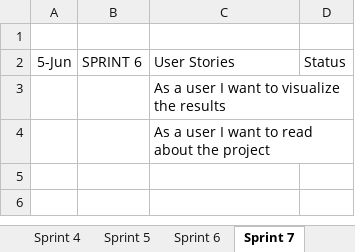
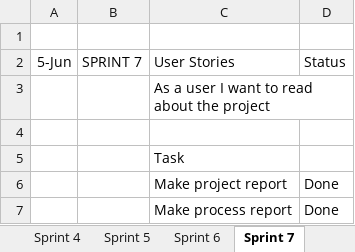
Before and after one commit to KYLU455/SEP4, an Excel workbook: Excel scrum.xlsx, sheet Sprint 7, drawn as a sheet; values as stored, in another font and other column widths than the file's, no borders; removed rows and columns are numbered as before the commit, all else as after; the diff names each change by its address in the sheet, - before the commit and + after, or states it on an @@ line.

```diff
--- a/Excel scrum.xlsx (sheet Sprint 7)
+++ b/Excel scrum.xlsx (sheet Sprint 7)
-B2: SPRINT 6
+B2: SPRINT 7
-row 3:  |  | As a user I want to visualize the results
+row 4: (empty)
+row 5:  |  | Task
+row 6:  |  | Make project report | Done
+row 7:  |  | Make process report | Done
```
Also changed, not shown: sheet Product Backlog, sheet Sprint 5, sheet Sprint 4, sheet Sprint 6, sheet Sprint 2, sheet Sprint 3, 1 more sheet, charts or pictures.
